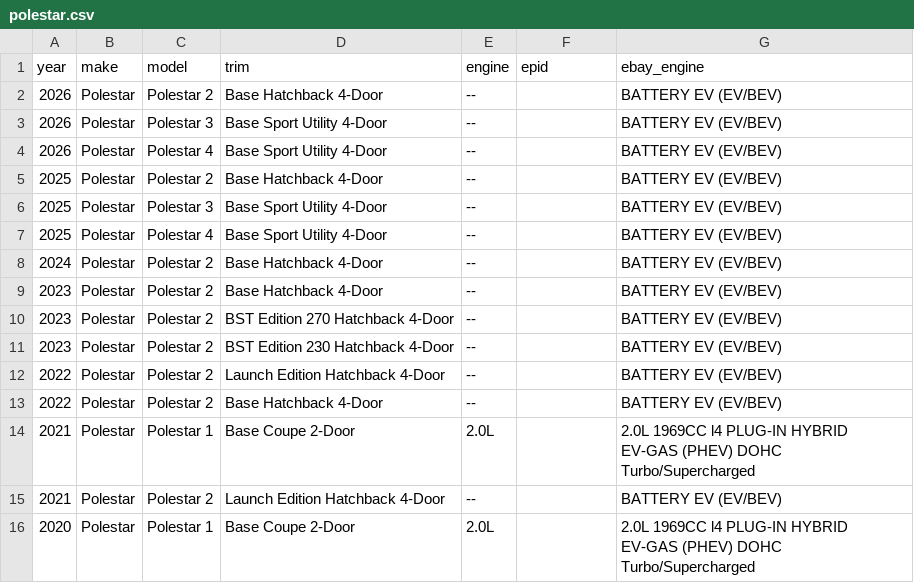
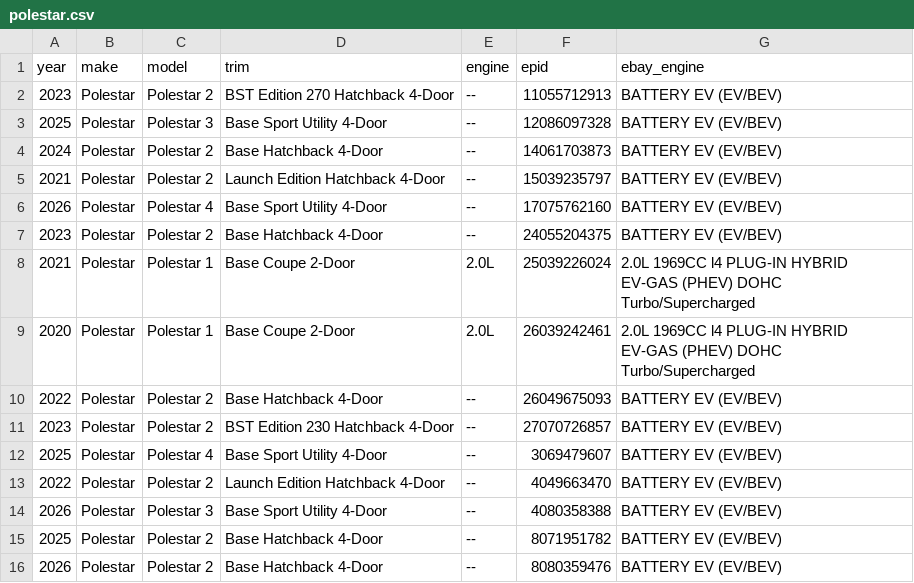
Before and after one commit to soflauto/ymm-registry, a CSV file: data/polestar.csv, drawn as a sheet.

Commit message:
chore(data): update polestar.csv

```diff
--- a/data/polestar.csv
+++ b/data/polestar.csv
@@ -1,16 +1,16 @@
 year,make,model,trim,engine,epid,ebay_engine
-2026,Polestar,Polestar 2,Base Hatchback 4-Door,--,,BATTERY EV (EV/BEV)
-2026,Polestar,Polestar 3,Base Sport Utility 4-Door,--,,BATTERY EV (EV/BEV)
-2026,Polestar,Polestar 4,Base Sport Utility 4-Door,--,,BATTERY EV (EV/BEV)
-2025,Polestar,Polestar 2,Base Hatchback 4-Door,--,,BATTERY EV (EV/BEV)
-2025,Polestar,Polestar 3,Base Sport Utility 4-Door,--,,BATTERY EV (EV/BEV)
-2025,Polestar,Polestar 4,Base Sport Utility 4-Door,--,,BATTERY EV (EV/BEV)
-2024,Polestar,Polestar 2,Base Hatchback 4-Door,--,,BATTERY EV (EV/BEV)
-2023,Polestar,Polestar 2,Base Hatchback 4-Door,--,,BATTERY EV (EV/BEV)
-2023,Polestar,Polestar 2,BST Edition 270 Hatchback 4-Door,--,,BATTERY EV (EV/BEV)
-2023,Polestar,Polestar 2,BST Edition 230 Hatchback 4-Door,--,,BATTERY EV (EV/BEV)
-2022,Polestar,Polestar 2,Launch Edition Hatchback 4-Door,--,,BATTERY EV (EV/BEV)
-2022,Polestar,Polestar 2,Base Hatchback 4-Door,--,,BATTERY EV (EV/BEV)
-2021,Polestar,Polestar 1,Base Coupe 2-Door,2.0L,,2.0L 1969CC l4 PLUG-IN HYBRID EV-GAS (PHEV) DOHC Turbo/Supercharged
-2021,Polestar,Polestar 2,Launch Edition Hatchback 4-Door,--,,BATTERY EV (EV/BEV)
-2020,Polestar,Polestar 1,Base Coupe 2-Door,2.0L,,2.0L 1969CC l4 PLUG-IN HYBRID EV-GAS (PHEV) DOHC Turbo/Supercharged
+2023,Polestar,Polestar 2,BST Edition 270 Hatchback 4-Door,--,11055712913,BATTERY EV (EV/BEV)
+2025,Polestar,Polestar 3,Base Sport Utility 4-Door,--,12086097328,BATTERY EV (EV/BEV)
+2024,Polestar,Polestar 2,Base Hatchback 4-Door,--,14061703873,BATTERY EV (EV/BEV)
+2021,Polestar,Polestar 2,Launch Edition Hatchback 4-Door,--,15039235797,BATTERY EV (EV/BEV)
+2026,Polestar,Polestar 4,Base Sport Utility 4-Door,--,17075762160,BATTERY EV (EV/BEV)
+2023,Polestar,Polestar 2,Base Hatchback 4-Door,--,24055204375,BATTERY EV (EV/BEV)
+2021,Polestar,Polestar 1,Base Coupe 2-Door,2.0L,25039226024,2.0L 1969CC l4 PLUG-IN HYBRID EV-GAS (PHEV) DOHC Turbo/Supercharged
+2020,Polestar,Polestar 1,Base Coupe 2-Door,2.0L,26039242461,2.0L 1969CC l4 PLUG-IN HYBRID EV-GAS (PHEV) DOHC Turbo/Supercharged
+2022,Polestar,Polestar 2,Base Hatchback 4-Door,--,26049675093,BATTERY EV (EV/BEV)
+2023,Polestar,Polestar 2,BST Edition 230 Hatchback 4-Door,--,27070726857,BATTERY EV (EV/BEV)
+2025,Polestar,Polestar 4,Base Sport Utility 4-Door,--,3069479607,BATTERY EV (EV/BEV)
+2022,Polestar,Polestar 2,Launch Edition Hatchback 4-Door,--,4049663470,BATTERY EV (EV/BEV)
+2026,Polestar,Polestar 3,Base Sport Utility 4-Door,--,4080358388,BATTERY EV (EV/BEV)
+2025,Polestar,Polestar 2,Base Hatchback 4-Door,--,8071951782,BATTERY EV (EV/BEV)
+2026,Polestar,Polestar 2,Base Hatchback 4-Door,--,8080359476,BATTERY EV (EV/BEV)
```
